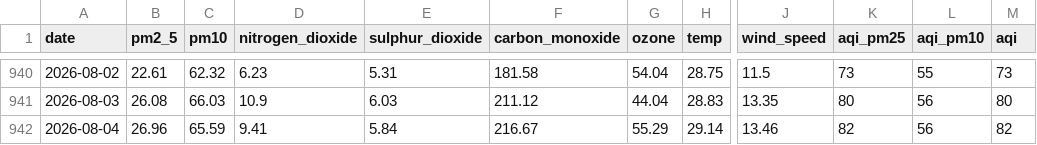
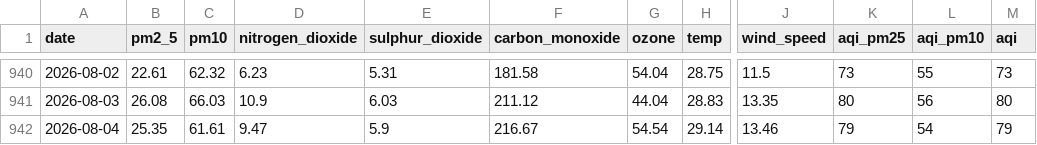
Before and after one commit to jaweriafaheem/AQIPrediction, a CSV file: aqi_historical_data.csv, drawn as a sheet; only a part is shown, gaps mark what is left out; the diff names each change by its address in the sheet, - before the commit and + after, or states it on an @@ line.

```diff
--- a/aqi_historical_data.csv
+++ b/aqi_historical_data.csv
-B942 (pm2_5): 26.96
+B942 (pm2_5): 25.35
-C942 (pm10): 65.59
+C942 (pm10): 61.61
-D942 (nitrogen_dioxide): 9.41
+D942 (nitrogen_dioxide): 9.47
-E942 (sulphur_dioxide): 5.84
+E942 (sulphur_dioxide): 5.9
-G942 (ozone): 55.29
+G942 (ozone): 54.54
-K942 (aqi_pm25): 82
+K942 (aqi_pm25): 79
-L942 (aqi_pm10): 56
+L942 (aqi_pm10): 54
-M942 (aqi): 82
+M942 (aqi): 79
```
